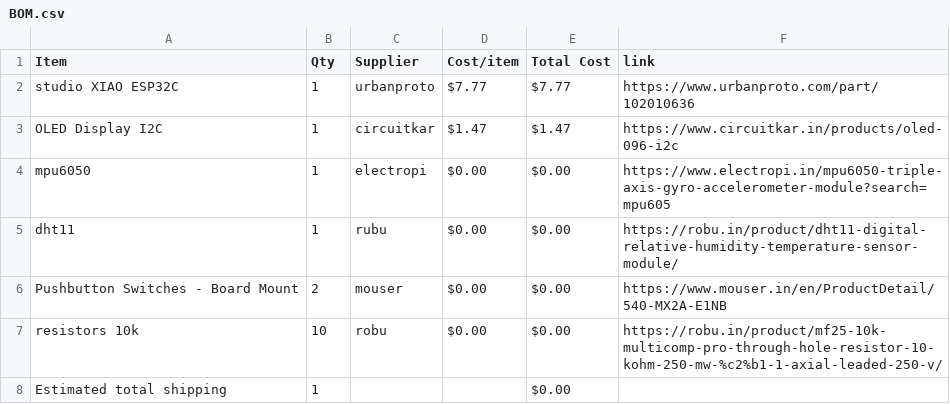
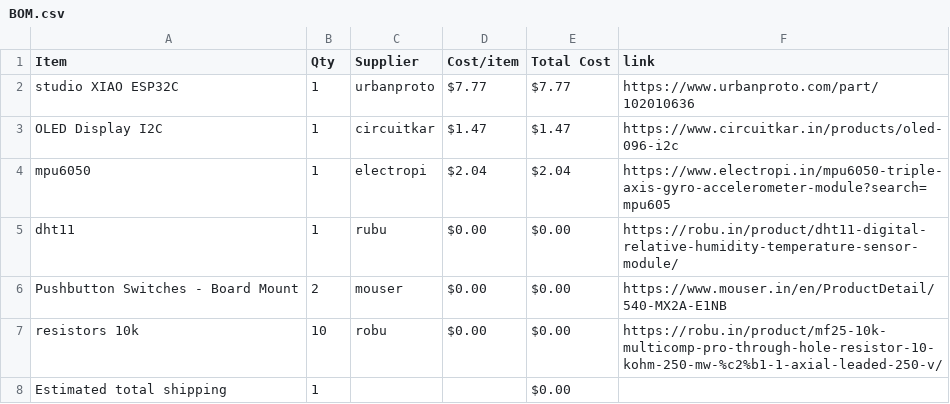
Before and after one commit to ez-pratham/half-life_VP, a CSV file: BOM.csv, drawn as a sheet.

Commit message:
Sync Starbie from Half Life

```diff
--- a/BOM.csv
+++ b/BOM.csv
@@ -3,3 +3,3 @@ studio XIAO ESP32C,1,urbanproto,$7.77,$7.77,https://www.urbanproto.com/part/1020
 OLED Display I2C,1,circuitkar,$1.47,$1.47,https://www.circuitkar.in/products/oled-096-i2c
-mpu6050,1,electropi,$0.00,$0.00,https://www.electropi.in/mpu6050-triple-axis-gyro-accelerometer-module?search=mpu605
+mpu6050,1,electropi,$2.04,$2.04,https://www.electropi.in/mpu6050-triple-axis-gyro-accelerometer-module?search=mpu605
 dht11,1,rubu,$0.00,$0.00,https://robu.in/product/dht11-digital-relative-humidity-temperature-sensor-module/
```
